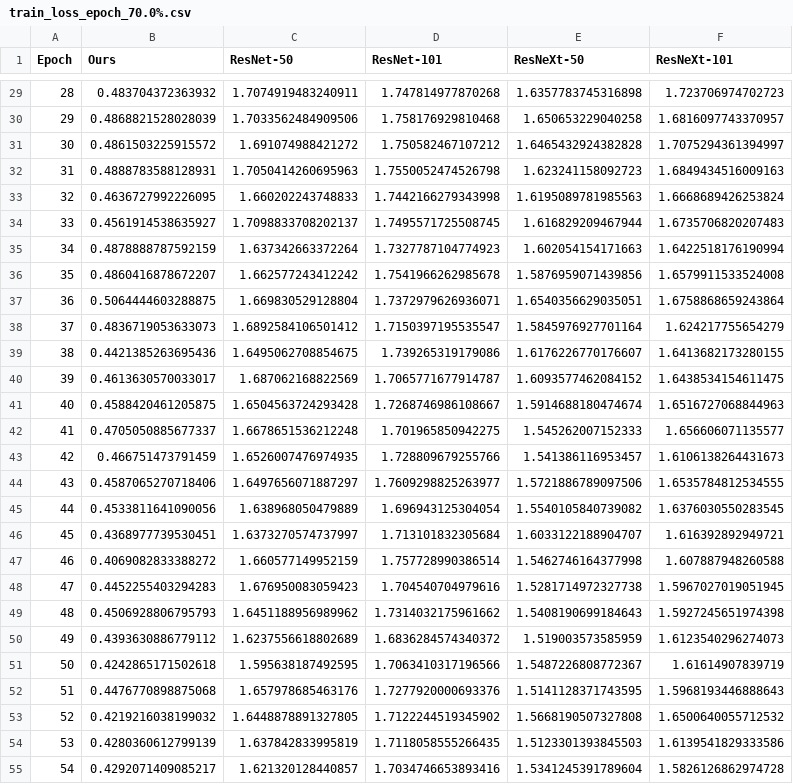
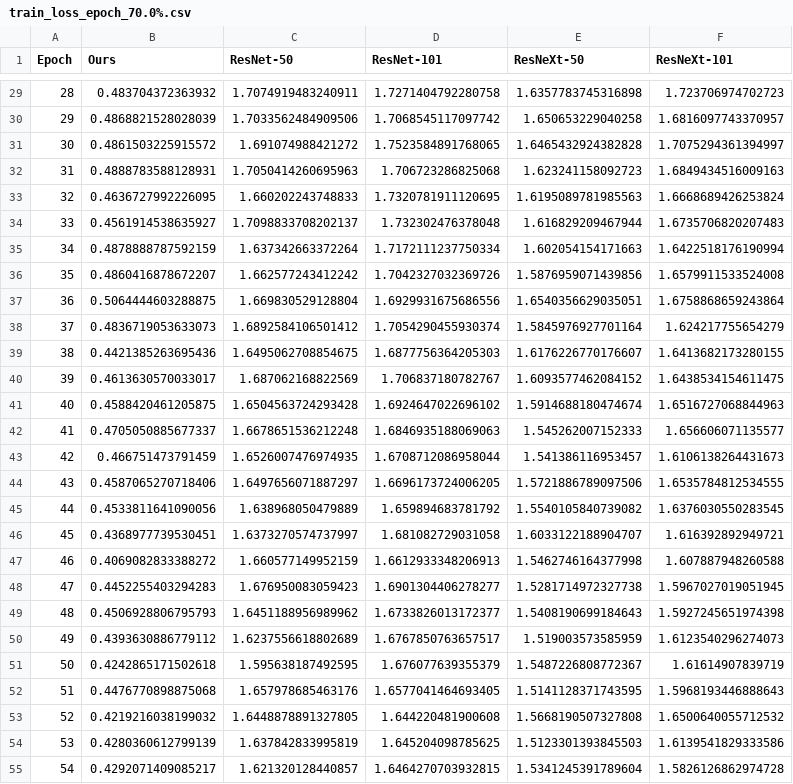
Before and after one commit to Deep-Fusion-Innovators/paper-Cervical-Cancer-Detection, a CSV file: data/train_loss_epoch_70.0%.csv, drawn as a sheet; only a part is shown, gaps mark what is left out; the diff covers the shown part only.

```diff
--- a/data/train_loss_epoch_70.0%.csv
+++ b/data/train_loss_epoch_70.0%.csv
@@ -29,27 +29,27 @@ Epoch,Ours,ResNet-50,ResNet-101,ResNeXt-50,ResNeXt-101
-28,0.483704372363932,1.7074919483240911,1.747814977870268,1.6357783745316898,1.723706974702723
-29,0.4868821528028039,1.7033562484909506,1.758176929810468,1.650653229040258,1.6816097743370957
-30,0.4861503225915572,1.691074988421272,1.750582467107212,1.6465432924382828,1.7075294361394997
-31,0.4888783588128931,1.7050414260695963,1.7550052474526798,1.623241158092723,1.6849434516009163
-32,0.4636727992226095,1.660202243748833,1.7442166279343998,1.6195089781985563,1.6668689426253824
-33,0.4561914538635927,1.7098833708202137,1.7495571725508745,1.616829209467944,1.6735706820207483
-34,0.4878888787592159,1.637342663372264,1.7327787104774923,1.602054154171663,1.6422518176190994
-35,0.4860416878672207,1.662577243412242,1.7541966262985678,1.5876959071439856,1.6579911533524008
-36,0.5064444603288875,1.669830529128804,1.7372979626936071,1.6540356629035051,1.6758868659243864
-37,0.4836719053633073,1.6892584106501412,1.7150397195535547,1.5845976927701164,1.624217755654279
-38,0.4421385263695436,1.6495062708854675,1.739265319179086,1.6176226770176607,1.6413682173280155
-39,0.4613630570033017,1.687062168822569,1.7065771677914787,1.6093577462084152,1.6438534154611475
-40,0.4588420461205875,1.6504563724293428,1.7268746986108667,1.5914688180474674,1.6516727068844963
-41,0.4705050885677337,1.6678651536212248,1.701965850942275,1.545262007152333,1.656606071135577
-42,0.466751473791459,1.6526007476974935,1.728809679255766,1.541386116953457,1.6106138264431673
-43,0.4587065270718406,1.6497656071887297,1.7609298825263977,1.5721886789097506,1.6535784812534555
-44,0.4533811641090056,1.638968050479889,1.696943125304054,1.5540105840739082,1.6376030550283545
-45,0.4368977739530451,1.6373270574737997,1.713101832305684,1.6033122188904707,1.616392892949721
-46,0.4069082833388272,1.660577149952159,1.757728990386514,1.5462746164377998,1.607887948260588
-47,0.4452255403294283,1.676950083059423,1.704540704979616,1.5281714972327738,1.5967027019051945
-48,0.4506928806795793,1.6451188956989962,1.7314032175961662,1.5408190699184643,1.5927245651974398
-49,0.4393630886779112,1.6237556618802689,1.6836284574340372,1.519003573585959,1.6123540296274073
-50,0.4242865171502618,1.595638187492595,1.7063410317196566,1.5487226808772367,1.61614907839719
-51,0.4476770898875068,1.657978685463176,1.7277920000693376,1.5141128371743595,1.5968193446888643
-52,0.4219216038199032,1.6448878891327805,1.7122244519345902,1.5668190507327808,1.6500640055712532
-53,0.4280360612799139,1.637842833995819,1.7118058555266435,1.5123301393845503,1.6139541829333586
-54,0.4292071409085217,1.621320128440857,1.7034746653893416,1.5341245391789604,1.5826126862974728
+28,0.483704372363932,1.7074919483240911,1.7271404792280758,1.6357783745316898,1.723706974702723
+29,0.4868821528028039,1.7033562484909506,1.7068545117097742,1.650653229040258,1.6816097743370957
+30,0.4861503225915572,1.691074988421272,1.7523584891768065,1.6465432924382828,1.7075294361394997
+31,0.4888783588128931,1.7050414260695963,1.706723286825068,1.623241158092723,1.6849434516009163
+32,0.4636727992226095,1.660202243748833,1.7320781911120695,1.6195089781985563,1.6668689426253824
+33,0.4561914538635927,1.7098833708202137,1.732302476378048,1.616829209467944,1.6735706820207483
+34,0.4878888787592159,1.637342663372264,1.7172111237750334,1.602054154171663,1.6422518176190994
+35,0.4860416878672207,1.662577243412242,1.7042327032369726,1.5876959071439856,1.6579911533524008
+36,0.5064444603288875,1.669830529128804,1.6929931675686556,1.6540356629035051,1.6758868659243864
+37,0.4836719053633073,1.6892584106501412,1.7054290455930374,1.5845976927701164,1.624217755654279
+38,0.4421385263695436,1.6495062708854675,1.6877756364205303,1.6176226770176607,1.6413682173280155
+39,0.4613630570033017,1.687062168822569,1.706837180782767,1.6093577462084152,1.6438534154611475
+40,0.4588420461205875,1.6504563724293428,1.6924647022696102,1.5914688180474674,1.6516727068844963
+41,0.4705050885677337,1.6678651536212248,1.6846935188069063,1.545262007152333,1.656606071135577
+42,0.466751473791459,1.6526007476974935,1.6708712086958044,1.541386116953457,1.6106138264431673
+43,0.4587065270718406,1.6497656071887297,1.6696173724006205,1.5721886789097506,1.6535784812534555
+44,0.4533811641090056,1.638968050479889,1.659894683781792,1.5540105840739082,1.6376030550283545
+45,0.4368977739530451,1.6373270574737997,1.681082729031058,1.6033122188904707,1.616392892949721
+46,0.4069082833388272,1.660577149952159,1.6612933348206913,1.5462746164377998,1.607887948260588
+47,0.4452255403294283,1.676950083059423,1.6901304406278277,1.5281714972327738,1.5967027019051945
+48,0.4506928806795793,1.6451188956989962,1.6733826013172377,1.5408190699184643,1.5927245651974398
+49,0.4393630886779112,1.6237556618802689,1.6767850763657517,1.519003573585959,1.6123540296274073
+50,0.4242865171502618,1.595638187492595,1.676077639355379,1.5487226808772367,1.61614907839719
+51,0.4476770898875068,1.657978685463176,1.6577041464693405,1.5141128371743595,1.5968193446888643
+52,0.4219216038199032,1.6448878891327805,1.644220481900608,1.5668190507327808,1.6500640055712532
+53,0.4280360612799139,1.637842833995819,1.645204098785625,1.5123301393845503,1.6139541829333586
+54,0.4292071409085217,1.621320128440857,1.6464270703932815,1.5341245391789604,1.5826126862974728
```
Also changed, not shown: 173 edited cells elsewhere in this file, data/accuracy_epoch_70.0%.csv, data/train_accuracy_data_size.csv, 2 other files.
